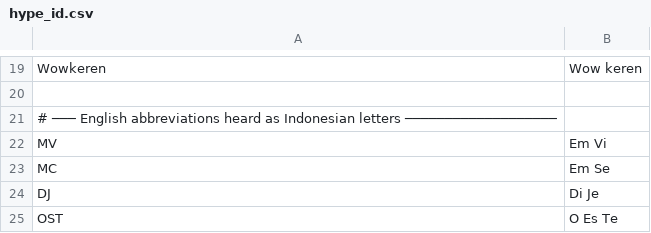
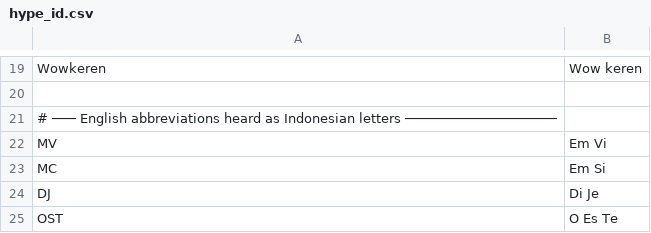
Before and after one commit to buzz9362/halcyon-news-bake, a CSV file: phonetics/hype_id.csv, drawn as a sheet; only a part is shown, gaps mark what is left out.

```diff
--- a/phonetics/hype_id.csv
+++ b/phonetics/hype_id.csv
@@ -22,3 +22,3 @@ Wowkeren,Wow keren
 MV,Em Vi
-MC,Em Se
+MC,Em Si
 DJ,Di Je
```
Also changed, not shown: phonetics/bollywood_en.csv, phonetics/bollywood_hi.csv, 5 other files.
